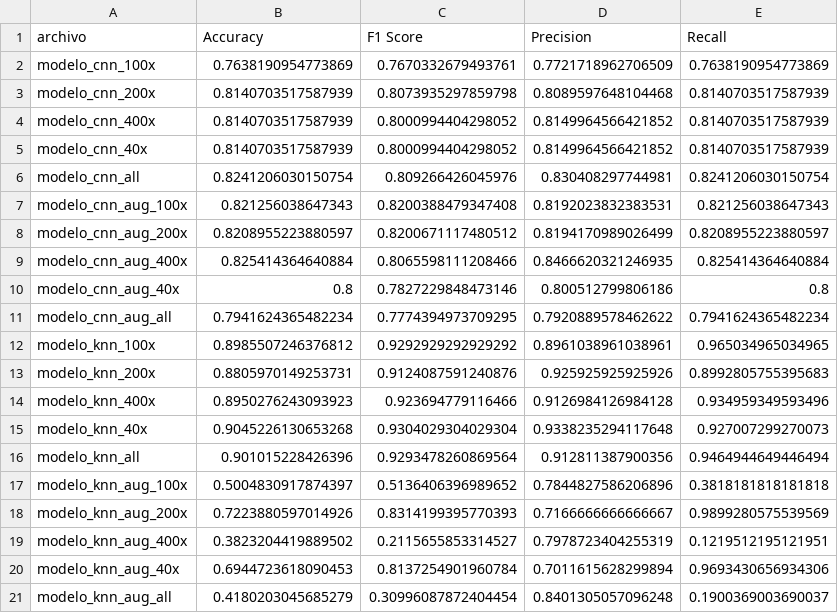
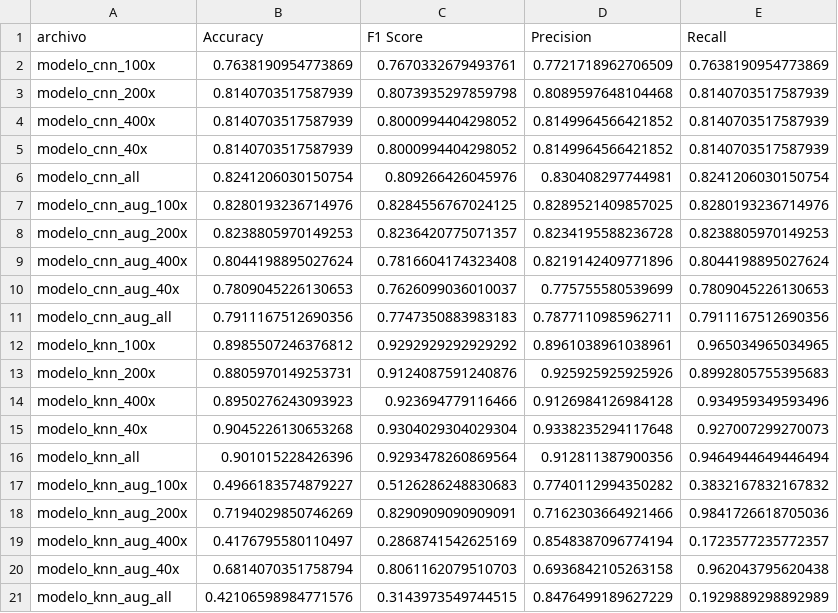
Before and after one commit to marcallop7/PID, a CSV file: metrics.csv, drawn as a sheet.

```diff
--- a/metrics.csv
+++ b/metrics.csv
@@ -6,7 +6,7 @@ modelo_cnn_40x,0.8140703517587939,0.8000994404298052,0.8149964566421852,0.814070
 modelo_cnn_all,0.8241206030150754,0.809266426045976,0.830408297744981,0.8241206030150754
-modelo_cnn_aug_100x,0.821256038647343,0.8200388479347408,0.8192023832383531,0.821256038647343
-modelo_cnn_aug_200x,0.8208955223880597,0.8200671117480512,0.8194170989026499,0.8208955223880597
-modelo_cnn_aug_400x,0.825414364640884,0.8065598111208466,0.8466620321246935,0.825414364640884
-modelo_cnn_aug_40x,0.8,0.7827229848473146,0.800512799806186,0.8
-modelo_cnn_aug_all,0.7941624365482234,0.7774394973709295,0.7920889578462622,0.7941624365482234
+modelo_cnn_aug_100x,0.8280193236714976,0.8284556767024125,0.8289521409857025,0.8280193236714976
+modelo_cnn_aug_200x,0.8238805970149253,0.8236420775071357,0.8234195588236728,0.8238805970149253
+modelo_cnn_aug_400x,0.8044198895027624,0.7816604174323408,0.8219142409771896,0.8044198895027624
+modelo_cnn_aug_40x,0.7809045226130653,0.7626099036010037,0.775755580539699,0.7809045226130653
+modelo_cnn_aug_all,0.7911167512690356,0.7747350883983183,0.7877110985962711,0.7911167512690356
 modelo_knn_100x,0.8985507246376812,0.9292929292929292,0.8961038961038961,0.965034965034965
@@ -16,6 +16,6 @@ modelo_knn_40x,0.9045226130653268,0.9304029304029304,0.9338235294117648,0.927007
 modelo_knn_all,0.901015228426396,0.9293478260869564,0.912811387900356,0.9464944649446494
-modelo_knn_aug_100x,0.5004830917874397,0.5136406396989652,0.7844827586206896,0.3818181818181818
-modelo_knn_aug_200x,0.7223880597014926,0.8314199395770393,0.7166666666666667,0.9899280575539569
-modelo_knn_aug_400x,0.3823204419889502,0.2115655853314527,0.7978723404255319,0.1219512195121951
-modelo_knn_aug_40x,0.6944723618090453,0.8137254901960784,0.7011615628299894,0.9693430656934306
-modelo_knn_aug_all,0.4180203045685279,0.30996087872404454,0.8401305057096248,0.1900369003690037
+modelo_knn_aug_100x,0.4966183574879227,0.5126286248830683,0.7740112994350282,0.3832167832167832
+modelo_knn_aug_200x,0.7194029850746269,0.8290909090909091,0.7162303664921466,0.9841726618705036
+modelo_knn_aug_400x,0.4176795580110497,0.2868741542625169,0.8548387096774194,0.1723577235772357
+modelo_knn_aug_40x,0.6814070351758794,0.8061162079510703,0.6936842105263158,0.962043795620438
+modelo_knn_aug_all,0.42106598984771576,0.3143973549744515,0.8476499189627229,0.1929889298892989
```
Also changed, not shown: 1 other file.
